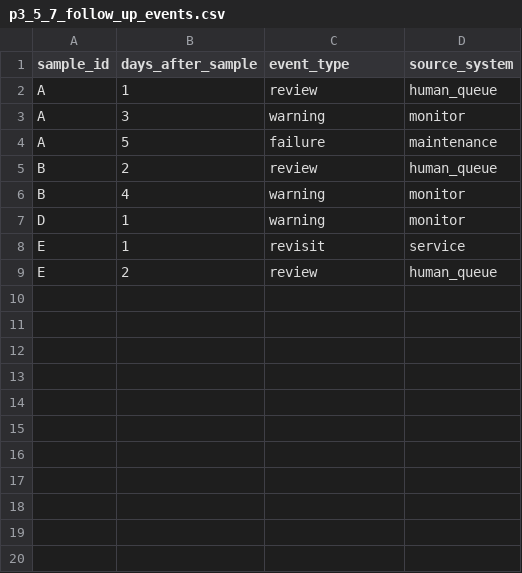
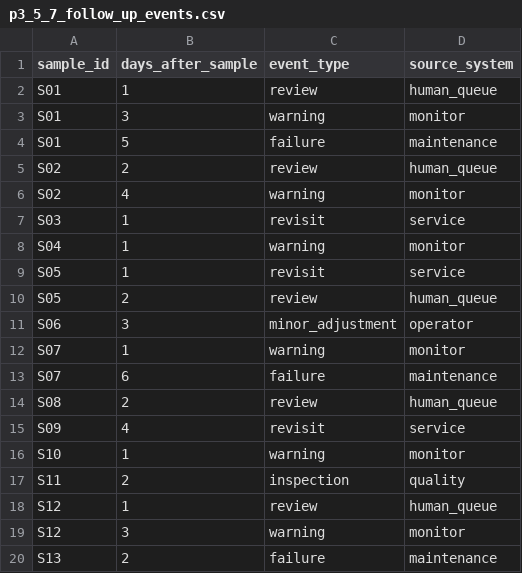
Before and after one commit to devchan64/AiBook, a CSV file: docs/assets/part-03/chapter-05/p3_5_7_follow_up_events.csv, drawn as a sheet; only a part is shown; the diff covers the shown part only.

```diff
--- a/docs/assets/part-03/chapter-05/p3_5_7_follow_up_events.csv
+++ b/docs/assets/part-03/chapter-05/p3_5_7_follow_up_events.csv
@@ -1,9 +1,20 @@
 sample_id,days_after_sample,event_type,source_system
-A,1,review,human_queue
-A,3,warning,monitor
-A,5,failure,maintenance
-B,2,review,human_queue
-B,4,warning,monitor
-D,1,warning,monitor
-E,1,revisit,service
-E,2,review,human_queue
+S01,1,review,human_queue
+S01,3,warning,monitor
+S01,5,failure,maintenance
+S02,2,review,human_queue
+S02,4,warning,monitor
+S03,1,revisit,service
+S04,1,warning,monitor
+S05,1,revisit,service
+S05,2,review,human_queue
+S06,3,minor_adjustment,operator
+S07,1,warning,monitor
+S07,6,failure,maintenance
+S08,2,review,human_queue
+S09,4,revisit,service
+S10,1,warning,monitor
+S11,2,inspection,quality
+S12,1,review,human_queue
+S12,3,warning,monitor
+S13,2,failure,maintenance
```
Also changed, not shown: 17 added rows elsewhere in this file, docs/assets/part-03/chapter-02/p3_2_2_event_flow_log.csv, docs/assets/part-03/chapter-04/p3_4_1_measurement_log.csv, 35 other files.
